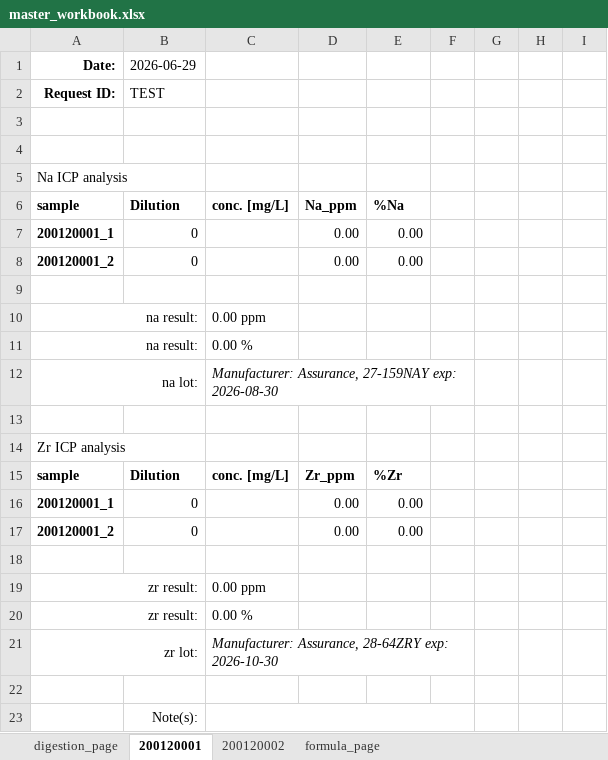
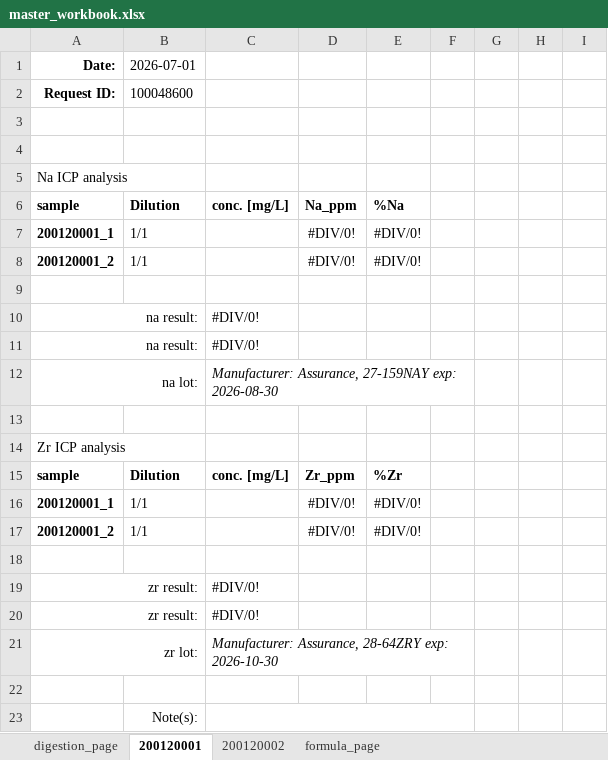
Before and after one commit to cvrl10/request_template, an Excel workbook: dist/master_workbook.xlsx, sheet 200120001, drawn as a sheet; values as stored, in another font and other column widths than the file's, no borders; conditional formats not drawn; removed rows and columns are numbered as before the commit, all else as after; the diff names each change by its address in the sheet, - before the commit and + after, or states it on an @@ line.

```diff
--- a/dist/master_workbook.xlsx (sheet 200120001)
+++ b/dist/master_workbook.xlsx (sheet 200120001)
-B1: 2026-06-29
+B1: 2026-07-01
-B2: TEST
+B2: 100048600
-row 7: 200120001_1 | 0 |  | 0.00 | 0.00 |  | 0 | 0 | 0
-row 8: 200120001_2 | 0 |  | 0.00 | 0.00 |  | 0 | 0 | 0
+row 7: 200120001_1 | 1/1 |  | #DIV/0! | #DIV/0! |  | 0 | 200 | 1
+row 8: 200120001_2 | 1/1 |  | #DIV/0! | #DIV/0! |  | 0 | 200 | 1
-C10: 0.00 ppm
+C10: #DIV/0!
-C11: 0.00 %
+C11: #DIV/0!
-row 16: 200120001_1 | 0 |  | 0.00 | 0.00 |  | 0 | 0 | 0
-row 17: 200120001_2 | 0 |  | 0.00 | 0.00 |  | 0 | 0 | 0
+row 16: 200120001_1 | 1/1 |  | #DIV/0! | #DIV/0! |  | 0 | 200 | 1
+row 17: 200120001_2 | 1/1 |  | #DIV/0! | #DIV/0! |  | 0 | 200 | 1
-C19: 0.00 ppm
+C19: #DIV/0!
-C20: 0.00 %
+C20: #DIV/0!
```
Also changed, not shown: sheet digestion_page, sheet 200120002, 3 other files.
